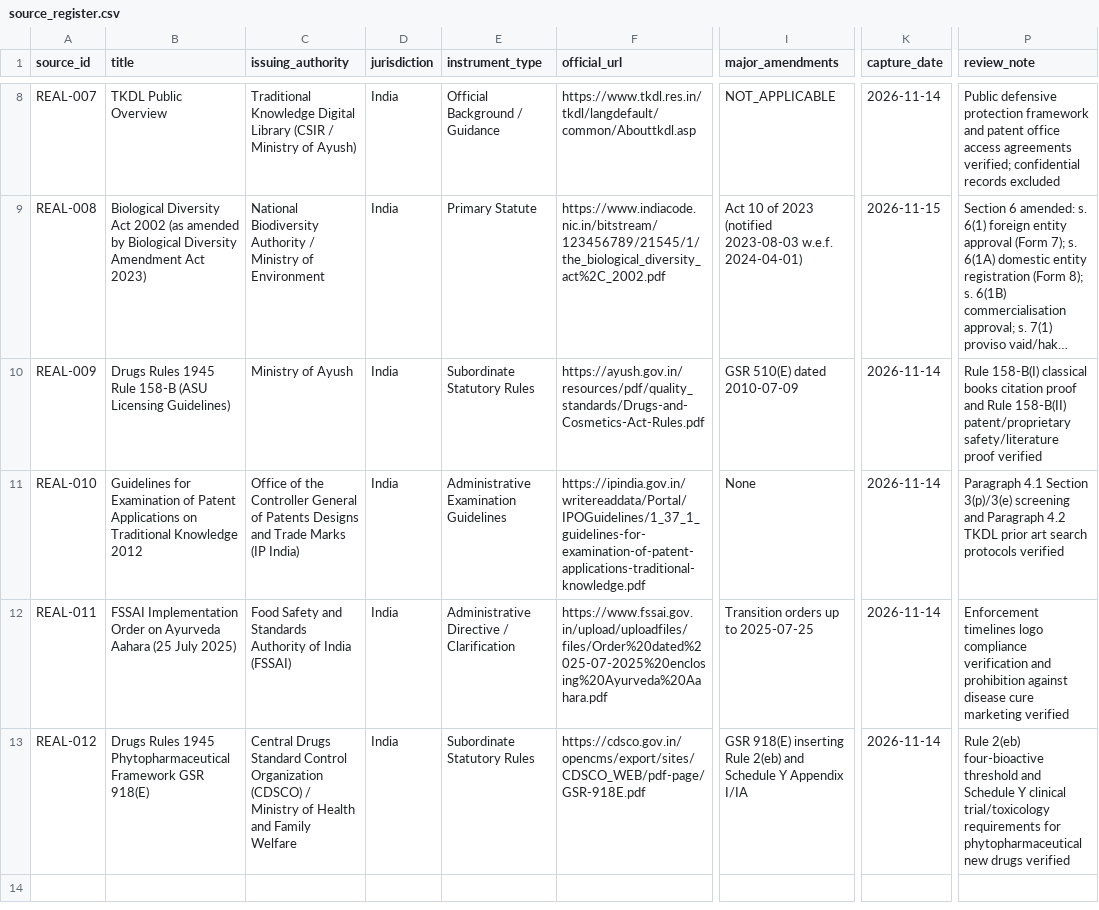
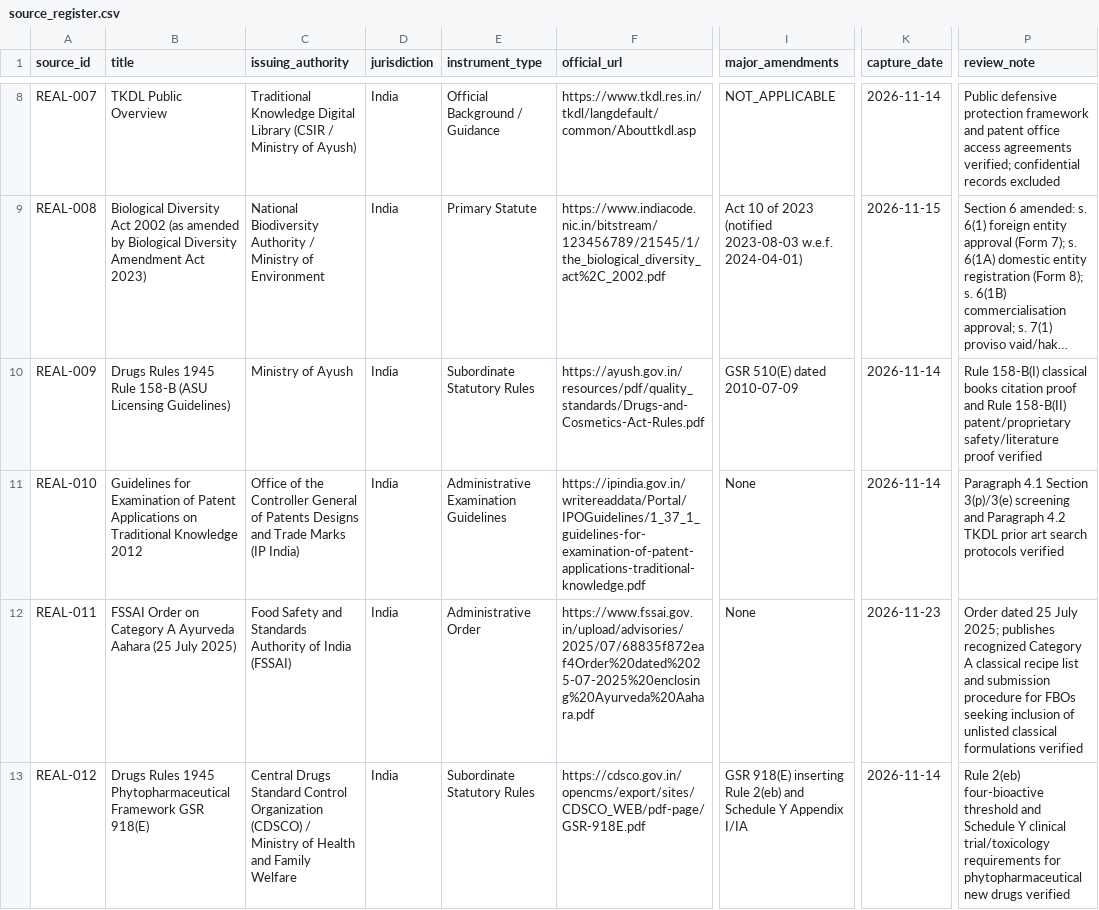
Before and after one commit to Harshit-ambati/IP-SAKTI-Sahayak, a CSV file: data/corpus/source_register.csv, drawn as a sheet; only a part is shown, gaps mark what is left out; long unchanged cells end in …; the diff names each change by its address in the sheet, - before the commit and + after, or states it on an @@ line.

```diff
--- a/data/corpus/source_register.csv
+++ b/data/corpus/source_register.csv
-B12 (title): FSSAI Implementation Order on Ayurveda Aahara…
+B12 (title): FSSAI Order on Category A Ayurveda Aahara…
-E12 (instrument_type): Administrative Directive / Clarification
+E12 (instrument_type): Administrative Order
-F12 (official_url): https://www.fssai.gov.in/upload/uploadfiles/files/Order%20dated%2025-07-2025%20enclosing%20Ayurveda%20Aahara.pdf
+F12 (official_url): https://www.fssai.gov.in/upload/advisories/2025/07/68835f872eaf4Order%20dated%2025-07-2025%20enclosing%20Ayurveda%20Aahara.pdf
-I12 (major_amendments): Transition orders up to 2025-07-25
+I12 (major_amendments): None
-K12 (capture_date): 2026-11-14
+K12 (capture_date): 2026-11-23
-P12 (review_note): Enforcement timelines logo compliance verification and prohibition against disease cure marketing verified
+P12 (review_note): Order dated 25 July 2025; publishes recognized Category A classical recipe list and submission procedure for FBOs seeking inclusion of unlisted classical formulations verified
```
Also changed, not shown: data/corpus/documents.csv, data/corpus/passages.csv, 5 other files.
